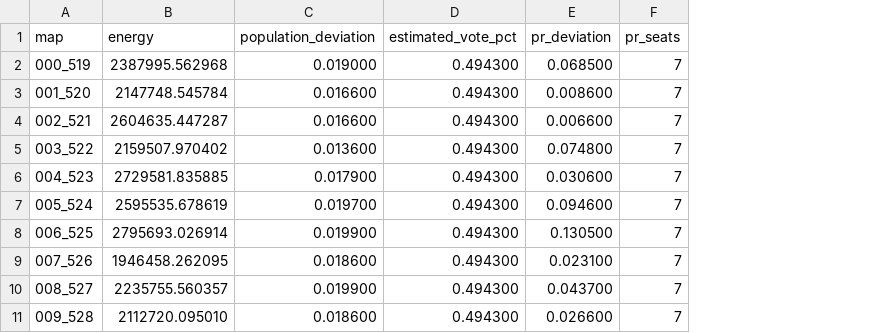
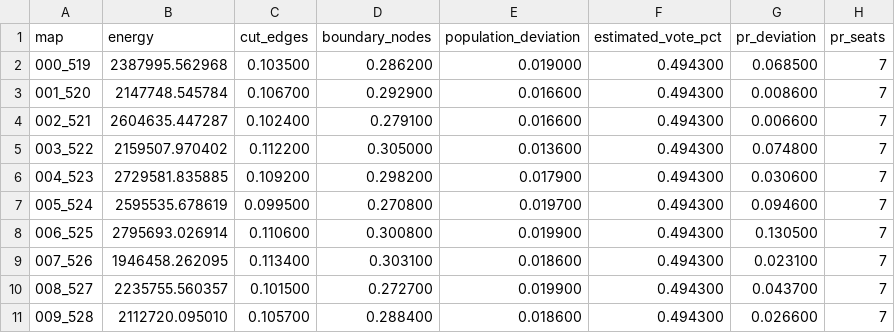
Before and after one commit to rdatools/rdaensemble, a CSV file: output/NC20C_RMfRST_1000_scores.csv, drawn as a sheet; only a part is shown; the diff names each change by its address in the sheet, - before the commit and + after, or states it on an @@ line.

Commit message:
Added cut_edges & boundary_nodes metrics

```diff
--- a/output/NC20C_RMfRST_1000_scores.csv
+++ b/output/NC20C_RMfRST_1000_scores.csv
+column C (cut_edges), rows 2-11: 0.103500 | 0.106700 | 0.102400 | 0.112200 | 0.109200 | 0.099500 | 0.110600 | 0.113400 | 0.101500 | 0.105700
+column D (boundary_nodes), rows 2-11: 0.286200 | 0.292900 | 0.279100 | 0.305000 | 0.298200 | 0.270800 | 0.300800 | 0.303100 | 0.272700 | 0.288400
```
Also changed, not shown: 5 other files.
